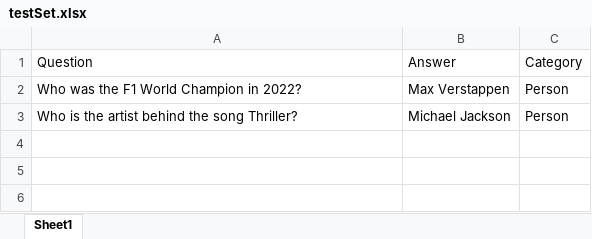
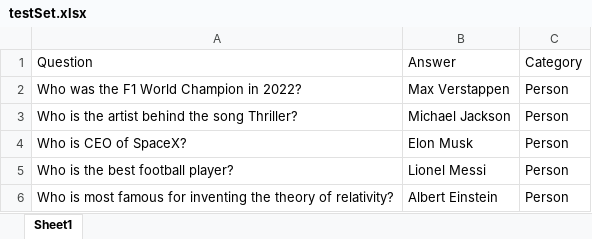
Before and after one commit to AlexWalcher/automaticHintGeneration, an Excel workbook: testSet.xlsx, sheet Sheet1, drawn as a sheet; values as stored, in another font and other column widths than the file's, no borders; the diff names each change by its address in the sheet, - before the commit and + after, or states it on an @@ line.

Commit message:
Add files via upload

```diff
--- a/testSet.xlsx (sheet Sheet1)
+++ b/testSet.xlsx (sheet Sheet1)
+row 4: Who is CEO of SpaceX? | Elon Musk | Person
+row 5: Who is the best football player? | Lionel Messi | Person
+row 6: Who is most famous for inventing the theory of relativity? | Albert Einstein | Person
```
